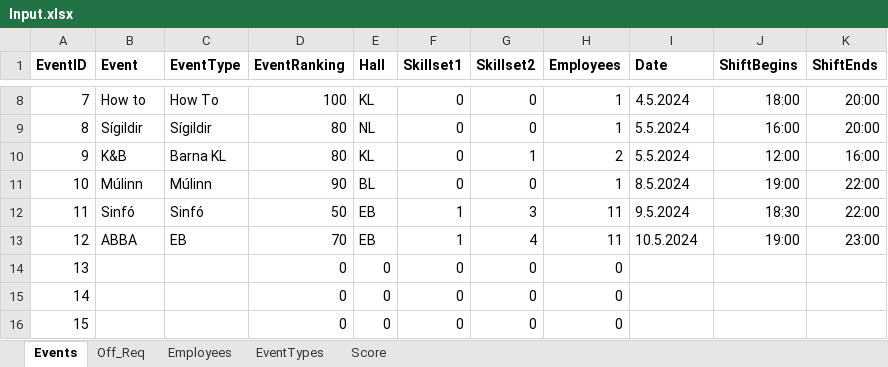
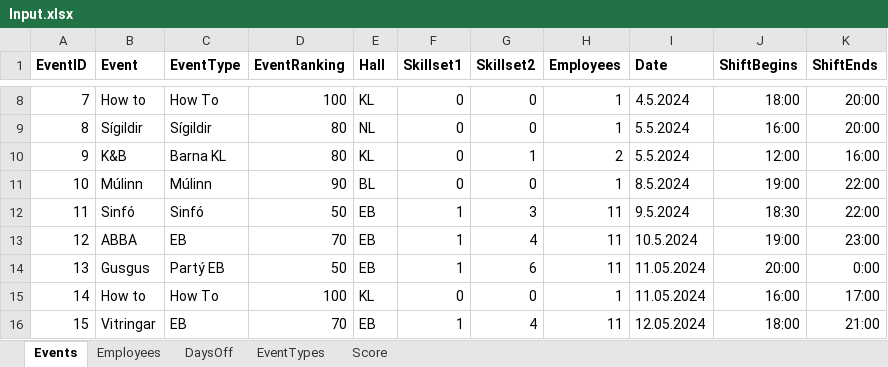
Before and after one commit to siljag23/Verkfraedi_X, an Excel workbook: Input.xlsx, sheet Events, drawn as a sheet; only a part is shown, gaps mark what is left out; values as stored, in another font and other column widths than the file's, no borders; the diff covers the shown part only; the diff names each change by its address in the sheet, - before the commit and + after, or states it on an @@ line.

Commit message:
Add files via upload

```diff
--- a/Input.xlsx (sheet Events)
+++ b/Input.xlsx (sheet Events)
-sheet tab: Off_Req
+sheet tab: DaysOff
@@ sheet tab order changed: Events | Employees | DaysOff | EventTypes | Score @@
-B14 (Event): (empty)
+B14 (Event): Gusgus
-C14 (EventType): (empty)
+C14 (EventType): Partý EB
-D14 (EventRanking): 0
+D14 (EventRanking): 50
-E14 (Hall): 0
+E14 (Hall): EB
-F14 (Skillset1): 0
+F14 (Skillset1): 1
-G14 (Skillset2): 0
+G14 (Skillset2): 6
-H14 (Employees): 0
+H14 (Employees): 11
-I14:I15 (Date): (empty)
+I14:I15 (Date): 11.05.2024
-J14 (ShiftBegins): (empty)
+J14 (ShiftBegins): 20:00
-K14 (ShiftEnds): (empty)
+K14 (ShiftEnds): 0:00
-B15 (Event): (empty)
+B15 (Event): How to
-C15 (EventType): (empty)
+C15 (EventType): How To
-D15 (EventRanking): 0
+D15 (EventRanking): 100
-E15 (Hall): 0
+E15 (Hall): KL
-H15 (Employees): 0
+H15 (Employees): 1
-J15 (ShiftBegins): (empty)
+J15 (ShiftBegins): 16:00
-K15 (ShiftEnds): (empty)
+K15 (ShiftEnds): 17:00
-B16 (Event): (empty)
+B16 (Event): Vitringar
-C16 (EventType): (empty)
+C16 (EventType): EB
-D16 (EventRanking): 0
+D16 (EventRanking): 70
-E16 (Hall): 0
+E16 (Hall): EB
-F16 (Skillset1): 0
+F16 (Skillset1): 1
-G16 (Skillset2): 0
+G16 (Skillset2): 4
-H16 (Employees): 0
+H16 (Employees): 11
-I16 (Date): (empty)
+I16 (Date): 12.05.2024
-J16 (ShiftBegins): (empty)
+J16 (ShiftBegins): 18:00
-K16 (ShiftEnds): (empty)
+K16 (ShiftEnds): 21:00
```
Also changed, not shown: 130 edited cells elsewhere in this sheet, sheet Employees.
